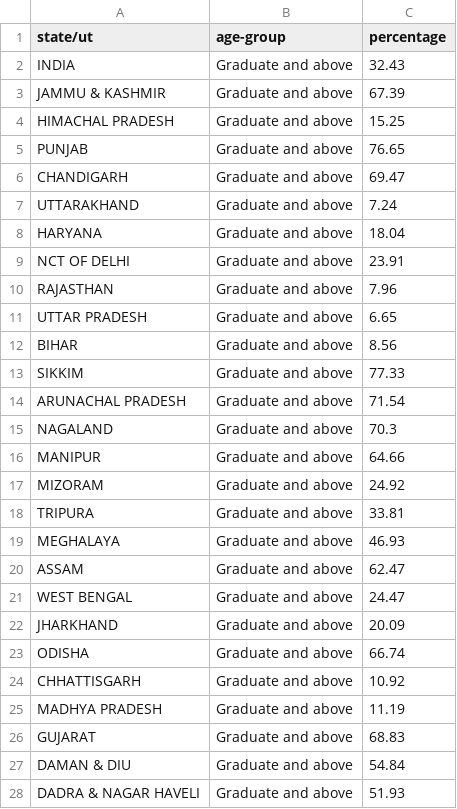
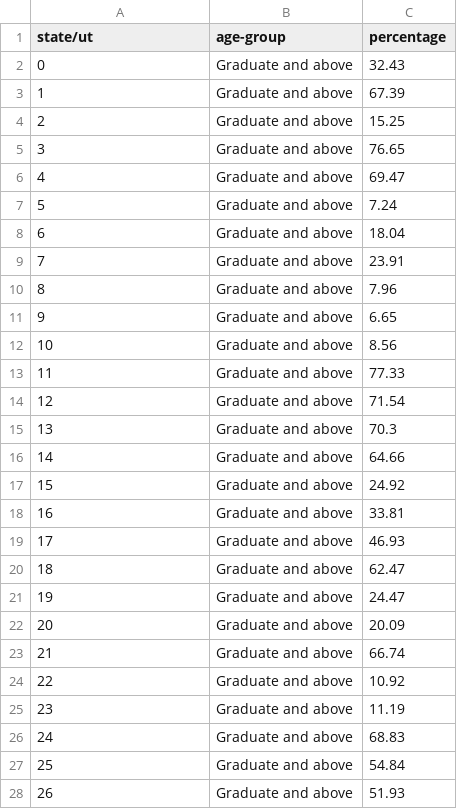
Before and after one commit to sunil-dhaka/census-language-analysis, a CSV file: outputs/literacy-india.csv, drawn as a sheet; only a part is shown; the diff covers the shown part only.

Commit message:
modify state-names to state-codes

```diff
--- a/outputs/literacy-india.csv
+++ b/outputs/literacy-india.csv
@@ -1,28 +1,28 @@
 state/ut,age-group,percentage
-INDIA,Graduate and above,32.43
-JAMMU & KASHMIR,Graduate and above,67.39
-HIMACHAL PRADESH,Graduate and above,15.25
-PUNJAB,Graduate and above,76.65
-CHANDIGARH,Graduate and above,69.47
-UTTARAKHAND,Graduate and above,7.24
-HARYANA,Graduate and above,18.04
-NCT OF DELHI,Graduate and above,23.91
-RAJASTHAN,Graduate and above,7.96
-UTTAR PRADESH,Graduate and above,6.65
-BIHAR,Graduate and above,8.56
-SIKKIM,Graduate and above,77.33
-ARUNACHAL PRADESH,Graduate and above,71.54
-NAGALAND,Graduate and above,70.3
-MANIPUR,Graduate and above,64.66
-MIZORAM,Graduate and above,24.92
-TRIPURA,Graduate and above,33.81
-MEGHALAYA,Graduate and above,46.93
-ASSAM,Graduate and above,62.47
-WEST BENGAL,Graduate and above,24.47
-JHARKHAND,Graduate and above,20.09
-ODISHA,Graduate and above,66.74
-CHHATTISGARH,Graduate and above,10.92
-MADHYA PRADESH,Graduate and above,11.19
-GUJARAT,Graduate and above,68.83
-DAMAN & DIU,Graduate and above,54.84
-DADRA & NAGAR HAVELI,Graduate and above,51.93
+0,Graduate and above,32.43
+1,Graduate and above,67.39
+2,Graduate and above,15.25
+3,Graduate and above,76.65
+4,Graduate and above,69.47
+5,Graduate and above,7.24
+6,Graduate and above,18.04
+7,Graduate and above,23.91
+8,Graduate and above,7.96
+9,Graduate and above,6.65
+10,Graduate and above,8.56
+11,Graduate and above,77.33
+12,Graduate and above,71.54
+13,Graduate and above,70.3
+14,Graduate and above,64.66
+15,Graduate and above,24.92
+16,Graduate and above,33.81
+17,Graduate and above,46.93
+18,Graduate and above,62.47
+19,Graduate and above,24.47
+20,Graduate and above,20.09
+21,Graduate and above,66.74
+22,Graduate and above,10.92
+23,Graduate and above,11.19
+24,Graduate and above,68.83
+25,Graduate and above,54.84
+26,Graduate and above,51.93
```
Also changed, not shown: 9 edited cells elsewhere in this file.
